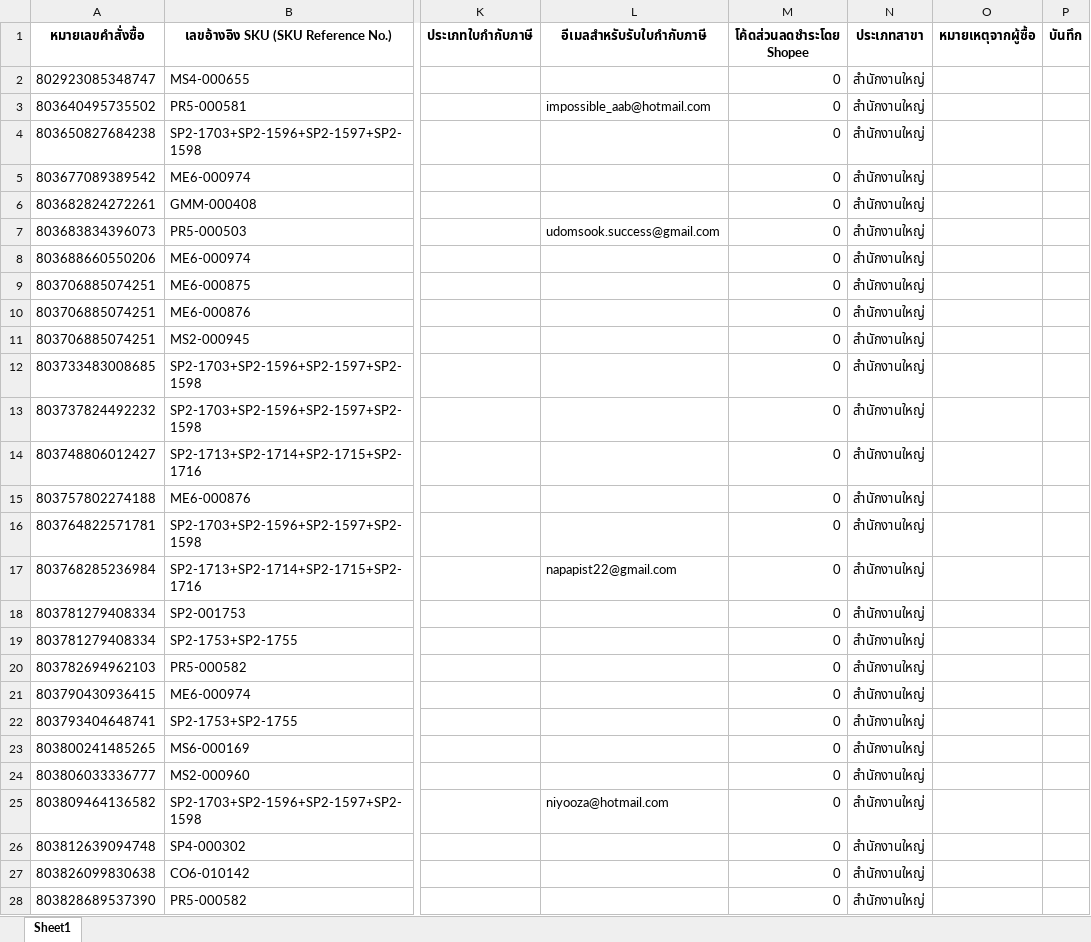
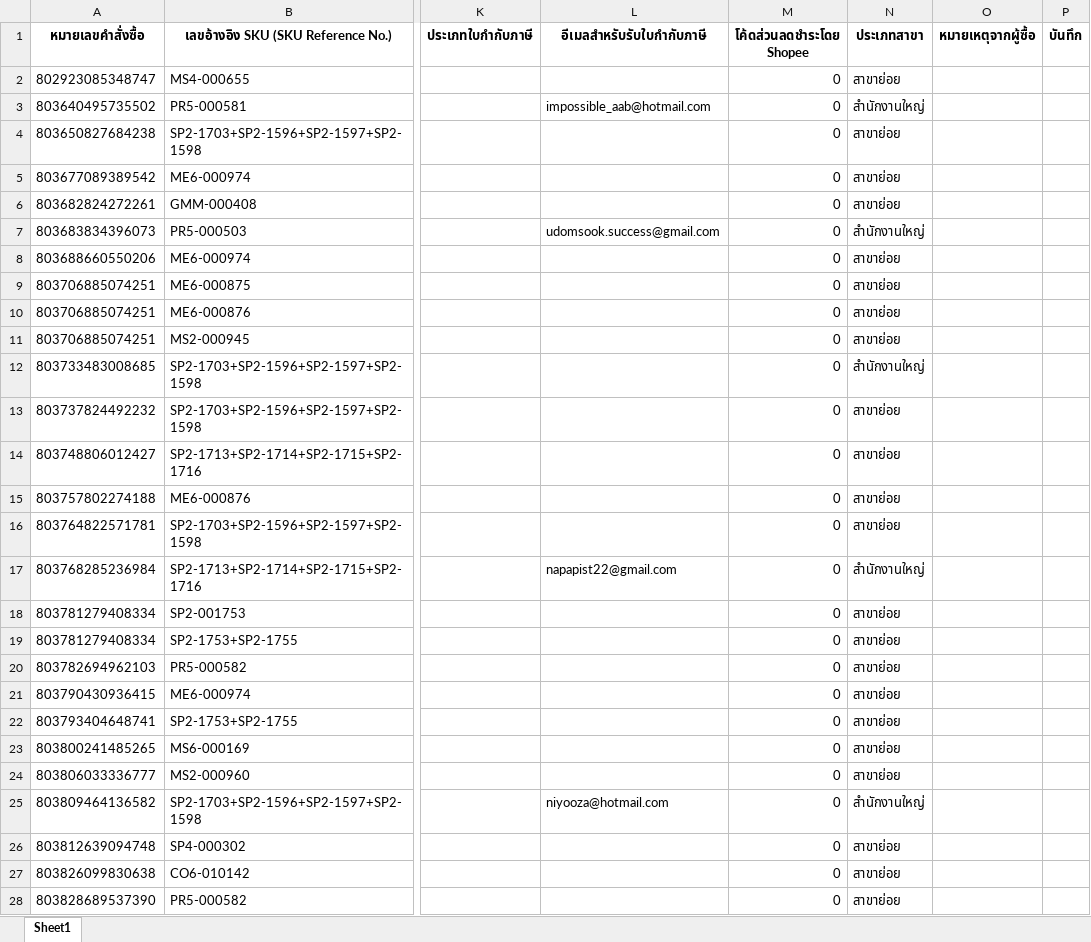
Before and after one commit to iHaveNoKnowledge/Python, an Excel workbook: output_test.xlsx, sheet Sheet1, drawn as a sheet; only a part is shown, gaps mark what is left out; values as stored, in another font and other column widths than the file's, no borders; the diff covers the shown part only; the diff names each change by its address in the sheet, - before the commit and + after, or states it on an @@ line.

```diff
--- a/output_test.xlsx (sheet Sheet1)
+++ b/output_test.xlsx (sheet Sheet1)
-N2 (ประเภทสาขา): สำนักงานใหญ่
+N2 (ประเภทสาขา): สาขาย่อย
-N4:N6 (ประเภทสาขา): สำนักงานใหญ่
+N4:N6 (ประเภทสาขา): สาขาย่อย
-N8:N11 (ประเภทสาขา): สำนักงานใหญ่
+N8:N11 (ประเภทสาขา): สาขาย่อย
-N13:N16 (ประเภทสาขา): สำนักงานใหญ่
+N13:N16 (ประเภทสาขา): สาขาย่อย
-N18:N24 (ประเภทสาขา): สำนักงานใหญ่
+N18:N24 (ประเภทสาขา): สาขาย่อย
-N26:N28 (ประเภทสาขา): สำนักงานใหญ่
+N26:N28 (ประเภทสาขา): สาขาย่อย
```
Also changed, not shown: 74 edited cells elsewhere in this sheet, 3 other files.
